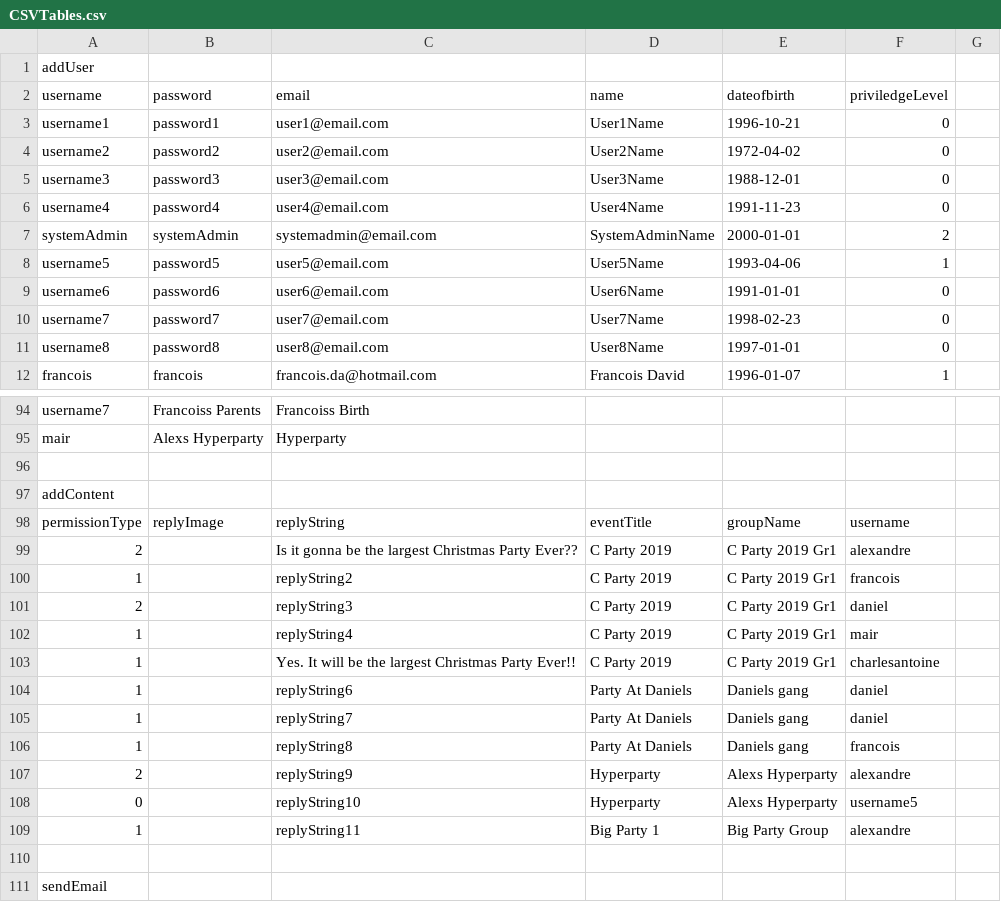
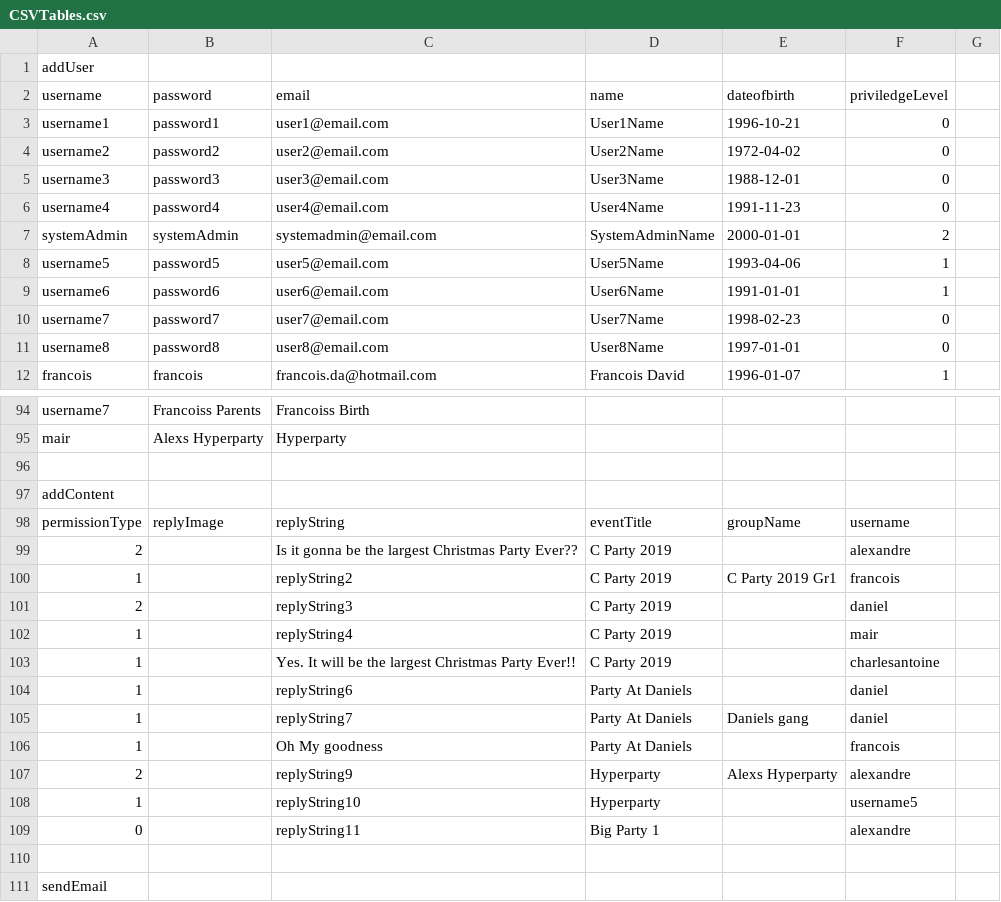
Before and after one commit to alt440/DatabasesPHPMysqli, a CSV file: FinalProject/BasicSetup/CSVTables.csv, drawn as a sheet; only a part is shown, gaps mark what is left out; the diff covers the shown part only.

```diff
--- a/FinalProject/BasicSetup/CSVTables.csv
+++ b/FinalProject/BasicSetup/CSVTables.csv
@@ -8,3 +8,3 @@ systemAdmin,systemAdmin,systemadmin@email.com,SystemAdminName,2000-01-01,2,,
 username5,password5,user5@email.com,User5Name,1993-04-06,1,,
-username6,password6,user6@email.com,User6Name,1991-01-01,0,,
+username6,password6,user6@email.com,User6Name,1991-01-01,1,,
 username7,password7,user7@email.com,User7Name,1998-02-23,0,,
@@ -98,13 +98,13 @@ addContent,,,,,,,
 permissionType,replyImage,replyString,eventTitle,groupName,username,,
-2,,Is it gonna be the largest Christmas Party Ever??,C Party 2019,C Party 2019 Gr1,alexandre,,
+2,,Is it gonna be the largest Christmas Party Ever??,C Party 2019,,alexandre,,
 1,,replyString2,C Party 2019,C Party 2019 Gr1,francois,,
-2,,replyString3,C Party 2019,C Party 2019 Gr1,daniel,,
-1,,replyString4,C Party 2019,C Party 2019 Gr1,mair,,
-1,,Yes. It will be the largest Christmas Party Ever!!,C Party 2019,C Party 2019 Gr1,charlesantoine,,
-1,,replyString6,Party At Daniels,Daniels gang,daniel,,
+2,,replyString3,C Party 2019,,daniel,,
+1,,replyString4,C Party 2019,,mair,,
+1,,Yes. It will be the largest Christmas Party Ever!!,C Party 2019,,charlesantoine,,
+1,,replyString6,Party At Daniels,,daniel,,
 1,,replyString7,Party At Daniels,Daniels gang,daniel,,
-1,,replyString8,Party At Daniels,Daniels gang,francois,,
+1,,Oh My goodness,Party At Daniels,,francois,,
 2,,replyString9,Hyperparty,Alexs Hyperparty,alexandre,,
-0,,replyString10,Hyperparty,Alexs Hyperparty,username5,,
-1,,replyString11,Big Party 1,Big Party Group,alexandre,,
+1,,replyString10,Hyperparty,,username5,,
+0,,replyString11,Big Party 1,,alexandre,,
 ,,,,,,,
```
Also changed, not shown: 24 added rows elsewhere in this file, 1 other file.
